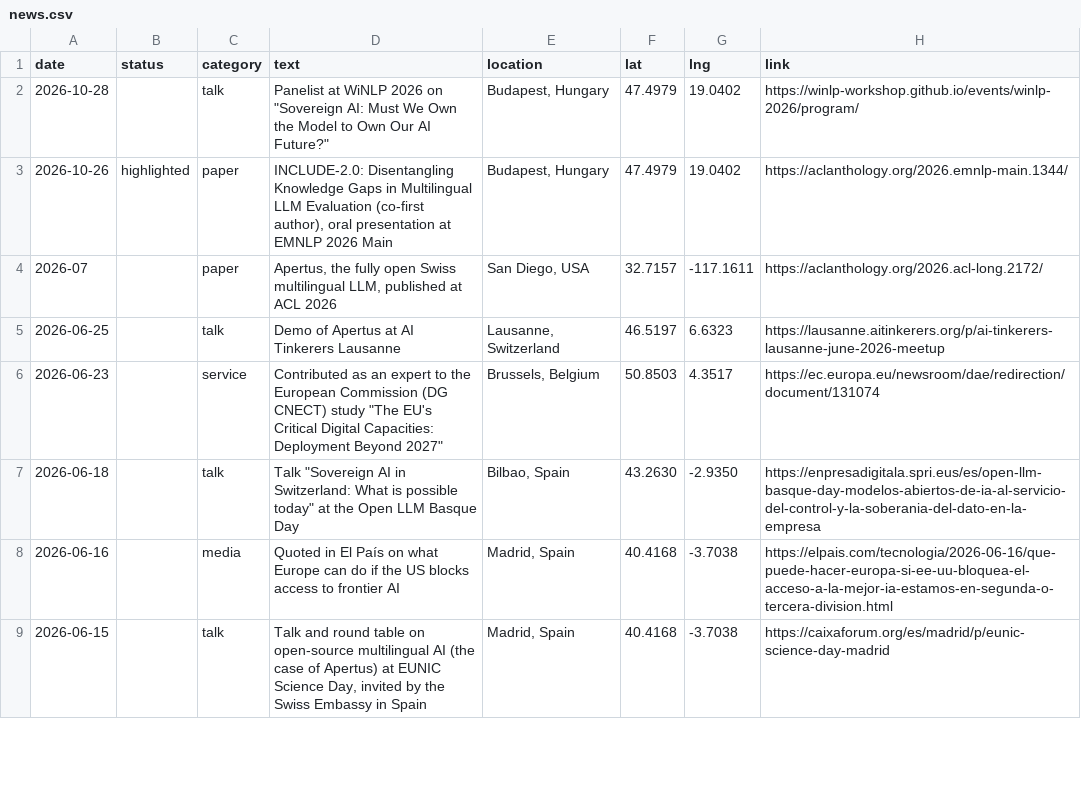
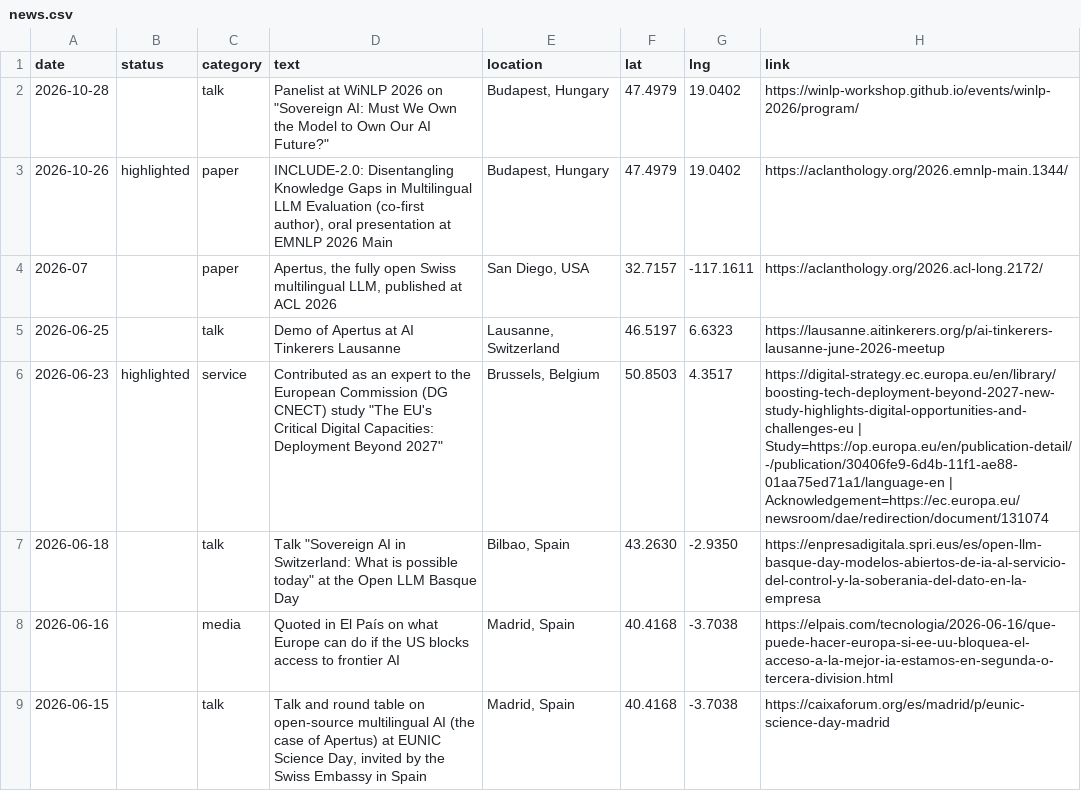
Before and after one commit to mariagrandury/mariagrandury.github.io, a CSV file: public/data/news.csv, drawn as a sheet; only a part is shown.

```diff
--- a/public/data/news.csv
+++ b/public/data/news.csv
@@ -5,3 +5,3 @@ date,status,category,text,location,lat,lng,link
 2026-06-25,,talk,Demo of Apertus at AI Tinkerers Lausanne,"Lausanne, Switzerland",46.5197,6.6323,https://lausanne.aitinkerers.org/p/ai-tinkerers-lausanne-june-2026-meetup
-2026-06-23,,service,"Contributed as an expert to the European Commission (DG CNECT) study ""The EU's Critical Digital Capacities: Deployment Beyond 2027""","Brussels, Belgium",50.8503,4.3517,https://ec.europa.eu/newsroom/dae/redirection/document/131074
+2026-06-23,highlighted,service,"Contributed as an expert to the European Commission (DG CNECT) study ""The EU's Critical Digital Capacities: Deployment Beyond 2027""","Brussels, Belgium",50.8503,4.3517,https://digital-strategy.ec.europa.eu/en/library/boosting-tech-deployment-beyond-2027-new-study-highlights-digital-opportunities-and-challenges-eu | Study=https://op.europa.eu/en/publication-detail/-/publication/30406fe9-6d4b-11f1-ae88-01aa75ed71a1/language-en | Acknowledgement=https://ec.europa.eu/newsroom/dae/redirection/document/131074
 2026-06-18,,talk,"Talk ""Sovereign AI in Switzerland: What is possible today"" at the Open LLM Basque Day","Bilbao, Spain",43.2630,-2.9350,https://enpresadigitala.spri.eus/es/open-llm-basque-day-modelos-abiertos-de-ia-al-servicio-del-control-y-la-soberania-del-dato-en-la-empresa
```
Also changed, not shown: public/data/events.csv, 10 other files.
